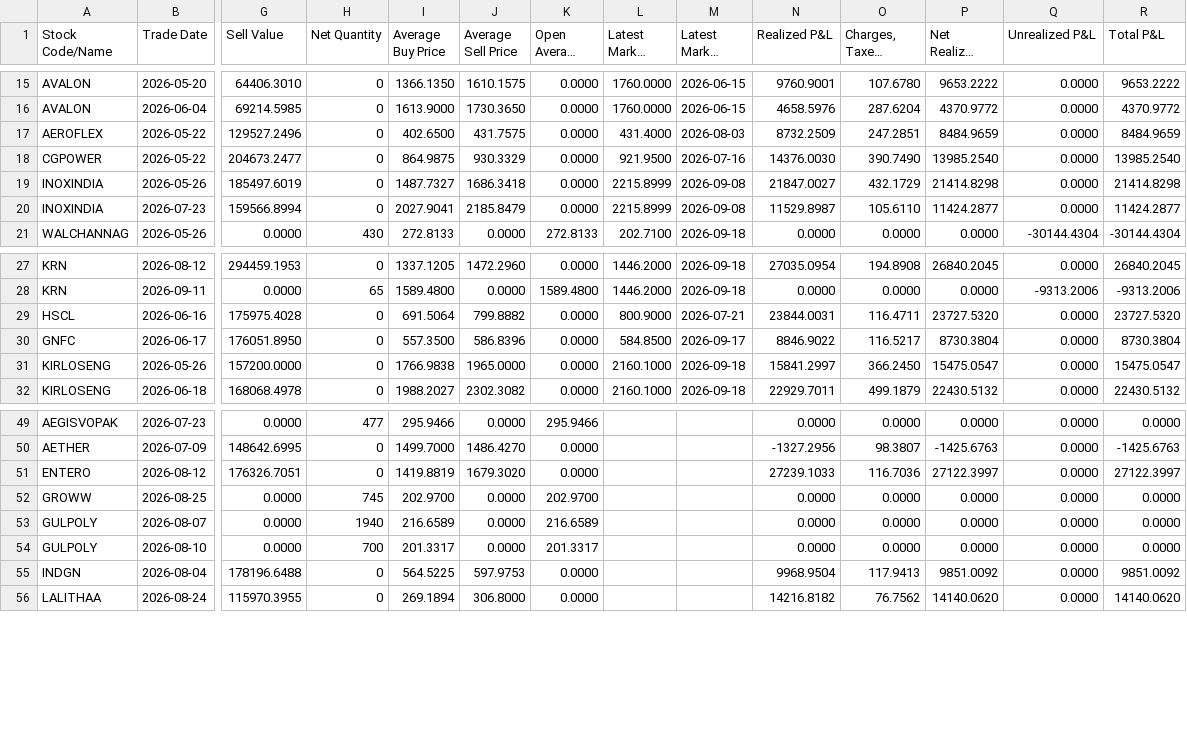
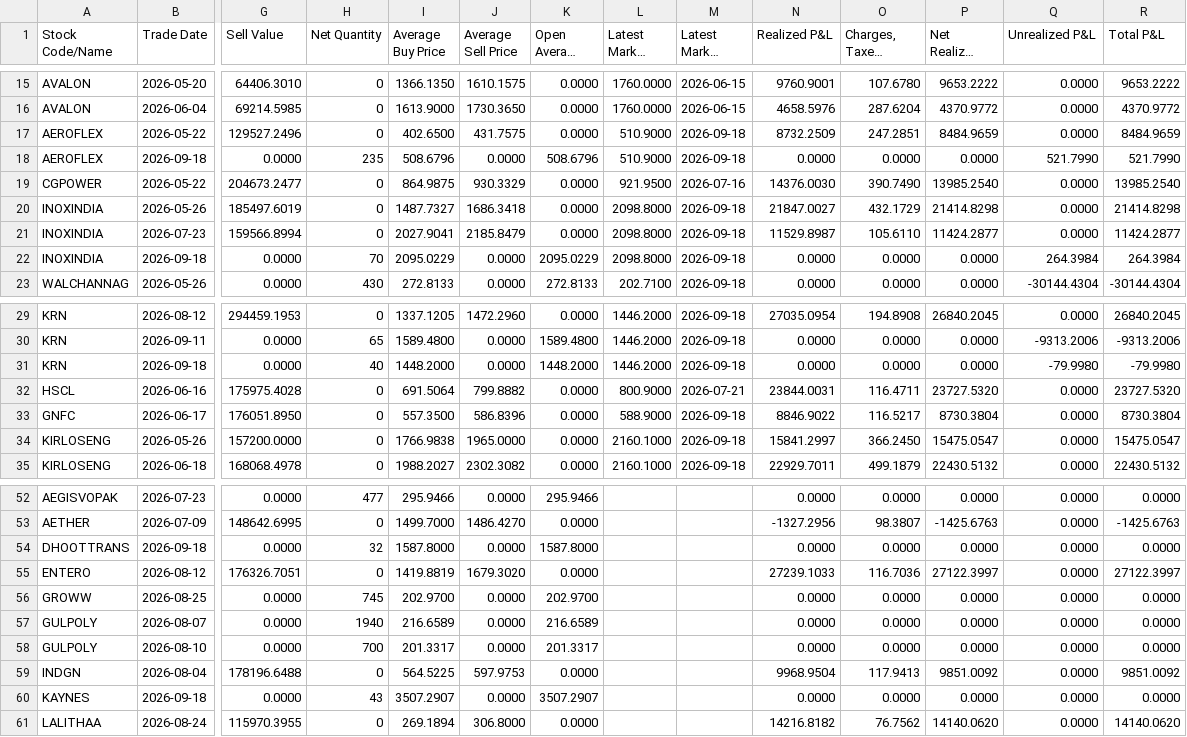
Before and after one commit to himanshu-1608/personal-portfolio, a CSV file: reports/stock_pnl_summary.csv, drawn as a sheet; only a part is shown, gaps mark what is left out; long unchanged cells end in …; addresses are those after the commit; rows hold the shown columns only; the diff names each change by its address in the sheet, - before the commit and + after, or states it on an @@ line.

```diff
--- a/reports/stock_pnl_summary.csv
+++ b/reports/stock_pnl_summary.csv
-L17 (Latest Market Price): 431.4000
+L17 (Latest Market Price): 510.9000
-M17 (Latest Market Date): 2026-08-03
+M17 (Latest Market Date): 2026-09-18
+row 18: AEROFLEX | 2026-09-18 | 0.0000 | 235 | 508.6796 | 0.0000 | 508.6796 | 510.9000 | 2026-09-18 | 0.0000 | 0.0000 | 0.0000 | 521.7990 | 521.7990
-L20:L21 (Latest Market Price): 2215.8999
+L20:L21 (Latest Market Price): 2098.8000
-M20:M21 (Latest Market Date): 2026-09-08
+M20:M21 (Latest Market Date): 2026-09-18
+row 22: INOXINDIA | 2026-09-18 | 0.0000 | 70 | 2095.0229 | 0.0000 | 2095.0229 | 2098.8000 | 2026-09-18 | 0.0000 | 0.0000 | 0.0000 | 264.3984 | 264.3984
+row 31: KRN | 2026-09-18 | 0.0000 | 40 | 1448.2000 | 0.0000 | 1448.2000 | 1446.2000 | 2026-09-18 | 0.0000 | 0.0000 | 0.0000 | -79.9980 | -79.9980
-L33 (Latest Market Price): 584.8500
+L33 (Latest Market Price): 588.9000
-M33 (Latest Market Date): 2026-09-17
+M33 (Latest Market Date): 2026-09-18
+row 54: DHOOTTRANS | 2026-09-18 | 0.0000 | 32 | 1587.8000 | 0.0000 | 1587.8000 |  |  | 0.0000 | 0.0000 | 0.0000 | 0.0000 | 0.0000
+row 60: KAYNES | 2026-09-18 | 0.0000 | 43 | 3507.2907 | 0.0000 | 3507.2907 |  |  | 0.0000 | 0.0000 | 0.0000 | 0.0000 | 0.0000
```
Also changed, not shown: reports/mtf_pnl_summary.csv, reports/portfolio_timeline.csv, 4 other files.
